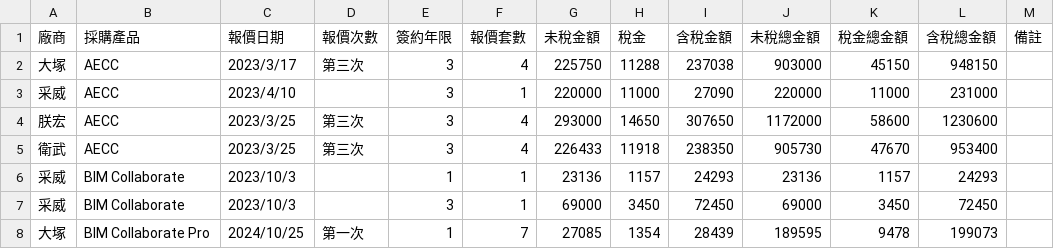
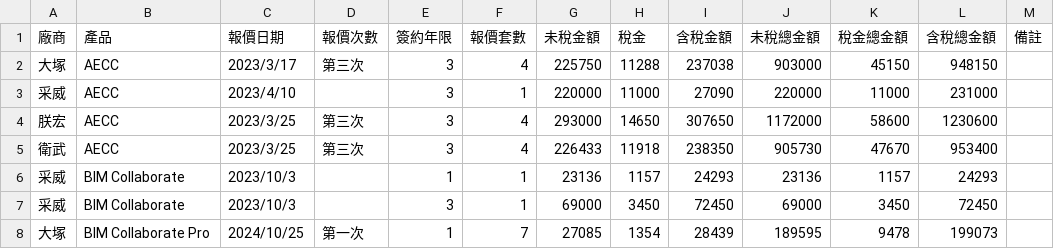
Before and after one commit to Chen-Nan-Xuan/streamlit, a CSV file: data_money.csv, drawn as a sheet; only a part is shown.

Commit message:
Add files via upload

```diff
--- a/data_money.csv
+++ b/data_money.csv
@@ -1,2 +1,2 @@
-廠商,採購產品,報價日期,報價次數,簽約年限,報價套數,未稅金額,稅金,含稅金額,未稅總金額,稅金總金額,含稅總金額,備註
+廠商,產品,報價日期,報價次數,簽約年限,報價套數,未稅金額,稅金,含稅金額,未稅總金額,稅金總金額,含稅總金額,備註
 大塚,AECC,2023/3/17,第三次,3,4,225750,11288,237038,903000,45150,948150,
```
